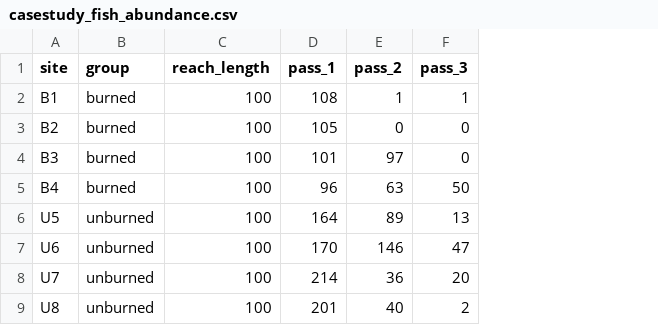
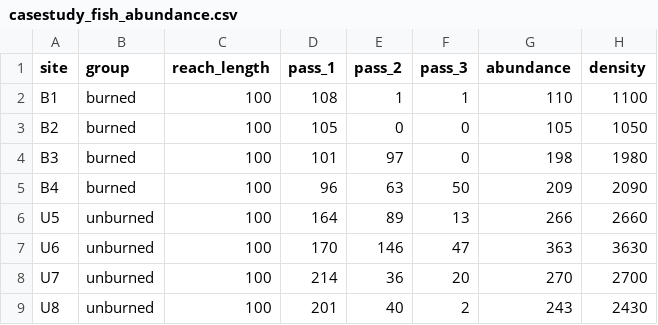
Before and after one commit to katekathrynkat/eemb148-stream-stats, a CSV file: EEMB148_Case_Study/casestudy_fish_abundance.csv, drawn as a sheet; the diff names each change by its address in the sheet, - before the commit and + after, or states it on an @@ line.

```diff
--- a/EEMB148_Case_Study/casestudy_fish_abundance.csv
+++ b/EEMB148_Case_Study/casestudy_fish_abundance.csv
+column G (abundance), rows 2-9: 110 | 105 | 198 | 209 | 266 | 363 | 270 | 243
+column H (density), rows 2-9: 1100 | 1050 | 1980 | 2090 | 2660 | 3630 | 2700 | 2430
```
Also changed, not shown: EEMB148_Case_Study/casestudy_inverts.csv, EEMB148_Case_Study/casestudy_phys.csv, 53 other files.
